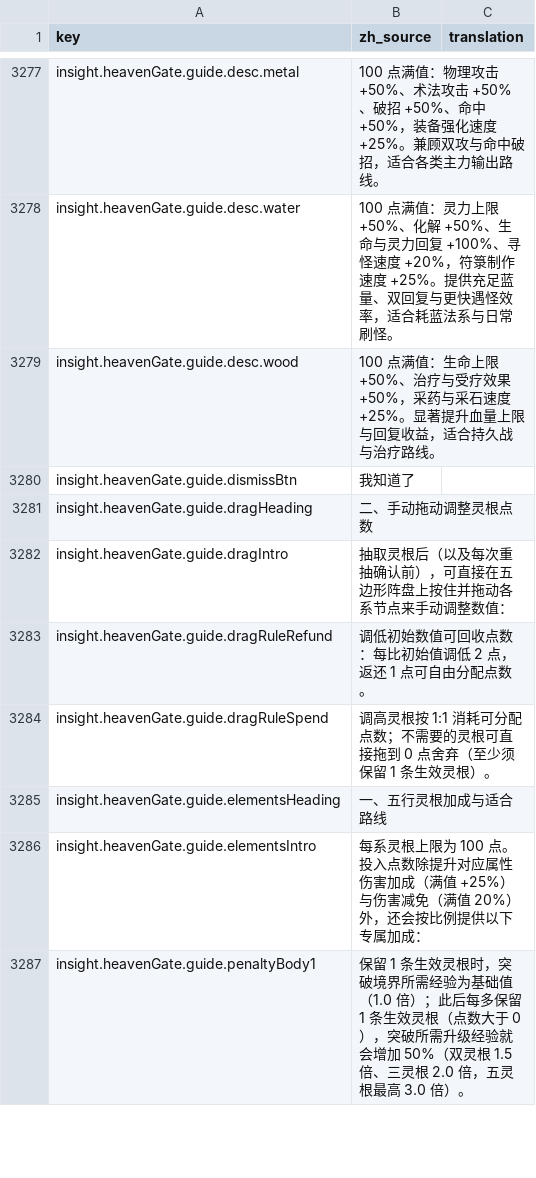
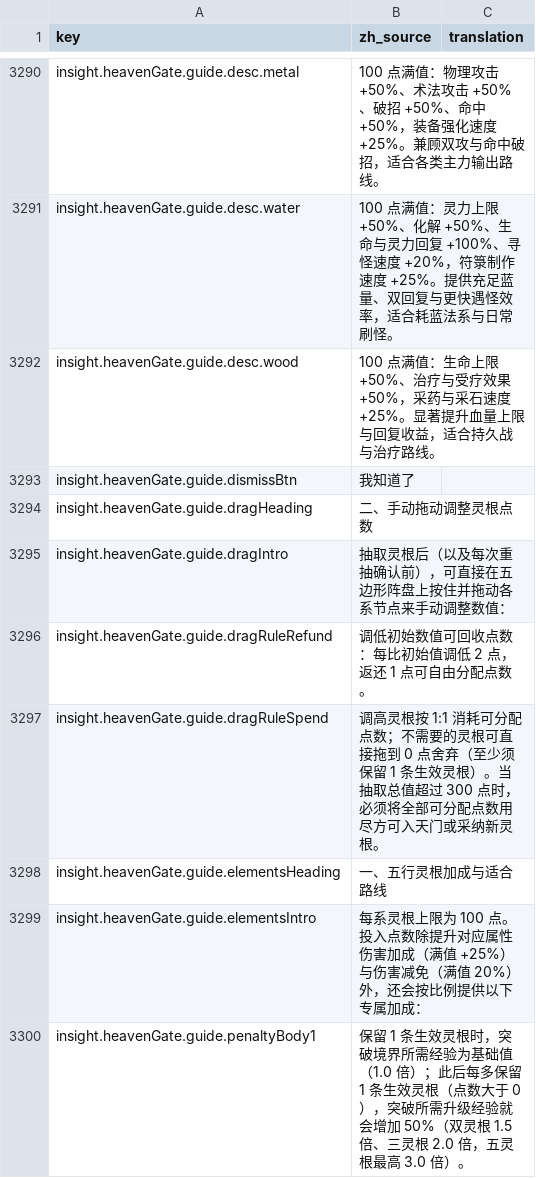
Before and after one commit to fruktoguo/daohua, a CSV file: frontend/public/locales/template.csv, drawn as a sheet; only a part is shown, gaps mark what is left out; the diff covers the shown part only.

```diff
--- a/frontend/public/locales/template.csv
+++ b/frontend/public/locales/template.csv
@@ -3535,3 +3548,3 @@ insight.heavenGate.guide.dragIntro,"抽取灵根后（以及每次重抽确认
 insight.heavenGate.guide.dragRuleRefund,"调低初始数值可回收点数：每比初始值调低 2 点，返还 1 点可自由分配点数。",""
-insight.heavenGate.guide.dragRuleSpend,"调高灵根按 1:1 消耗可分配点数；不需要的灵根可直接拖到 0 点舍弃（至少须保留 1 条生效灵根）。",""
+insight.heavenGate.guide.dragRuleSpend,"调高灵根按 1:1 消耗可分配点数；不需要的灵根可直接拖到 0 点舍弃（至少须保留 1 条生效灵根）。当抽取总值超过 300 点时，必须将全部可分配点数用尽方可入天门或采纳新灵根。",""
 insight.heavenGate.guide.elementsHeading,"一、五行灵根加成与适合路线",""
```
Also changed, not shown: 15 added rows and 1 edited cell elsewhere in this file, 22 other files.
